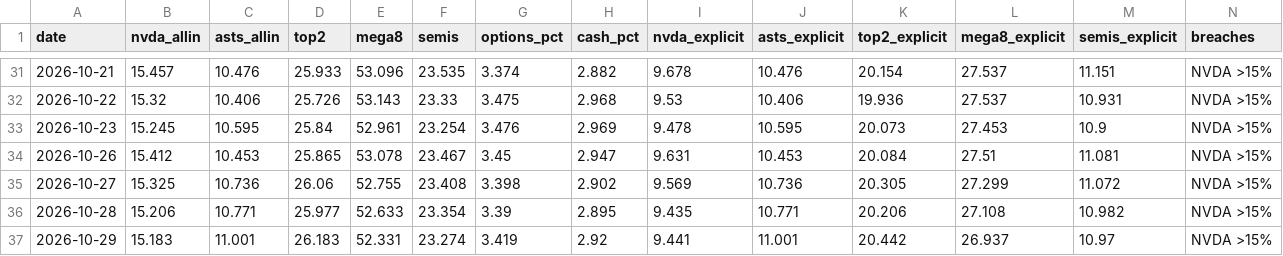
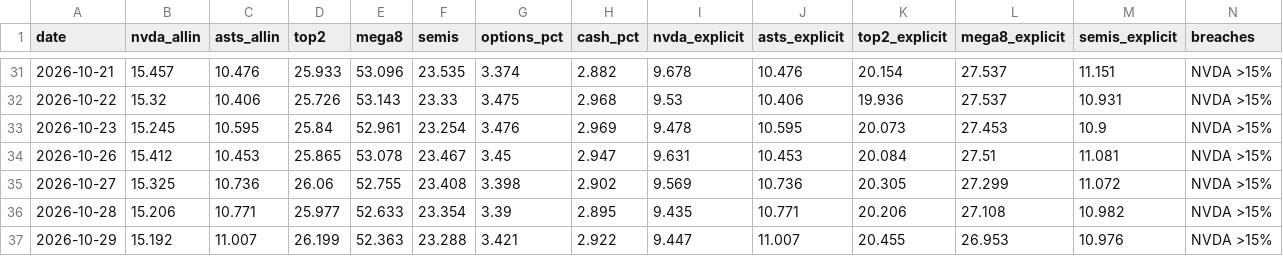
Before and after one commit to dmartindem/portfolio-automation, a CSV file: data/concentration.csv, drawn as a sheet; only a part is shown, gaps mark what is left out.

```diff
--- a/data/concentration.csv
+++ b/data/concentration.csv
@@ -36,2 +36,2 @@ date,nvda_allin,asts_allin,top2,mega8,semis,options_pct,cash_pct,nvda_explicit,a
 2026-10-28,15.206,10.771,25.977,52.633,23.354,3.39,2.895,9.435,10.771,20.206,27.108,10.982,NVDA >15%
-2026-10-29,15.183,11.001,26.183,52.331,23.274,3.419,2.92,9.441,11.001,20.442,26.937,10.97,NVDA >15%
+2026-10-29,15.192,11.007,26.199,52.363,23.288,3.421,2.922,9.447,11.007,20.455,26.953,10.976,NVDA >15%
```
Also changed, not shown: data/movers.csv, data/prices.csv, 1 other file.
